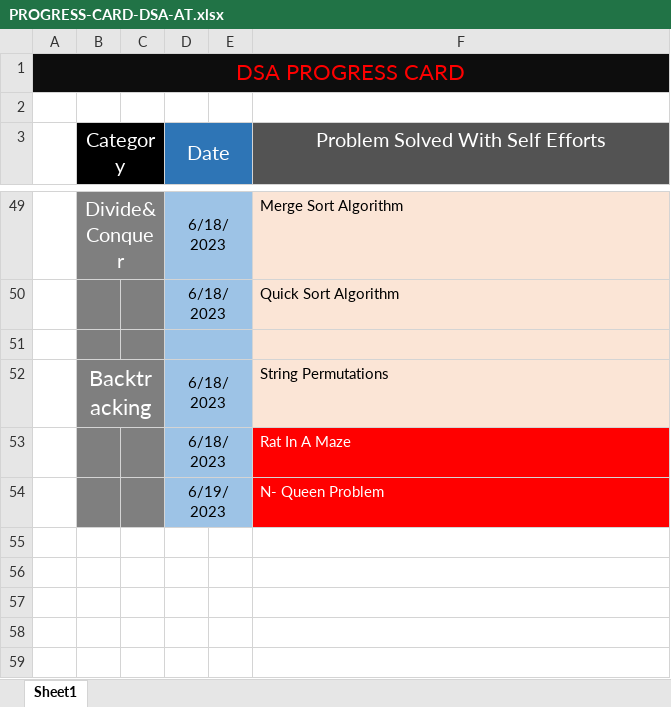
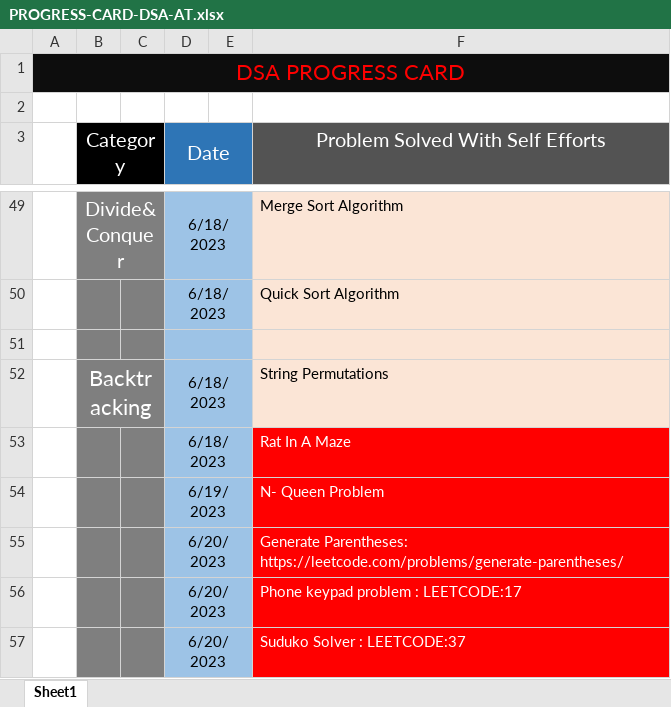
Before and after one commit to AryanTapre/data-structures, an Excel workbook: Problem-Practice/PROGRESS-CARD-DSA-AT.xlsx, sheet Sheet1, drawn as a sheet; only a part is shown, gaps mark what is left out; values as stored, in another font and other column widths than the file's, no borders; the diff names each change by its address in the sheet, - before the commit and + after, or states it on an @@ line.

```diff
--- a/Problem-Practice/PROGRESS-CARD-DSA-AT.xlsx (sheet Sheet1)
+++ b/Problem-Practice/PROGRESS-CARD-DSA-AT.xlsx (sheet Sheet1)
+row 55:  |  |  | 6/20/2023 |  | Generate Parentheses: https://leetcode.com/problems/generate-parentheses/
+row 56:  |  |  | 6/20/2023 |  | Phone keypad problem : LEETCODE:17
+row 57:  |  |  | 6/20/2023 |  | Suduko Solver : LEETCODE:37
```
Also changed, not shown: 5 other files.
